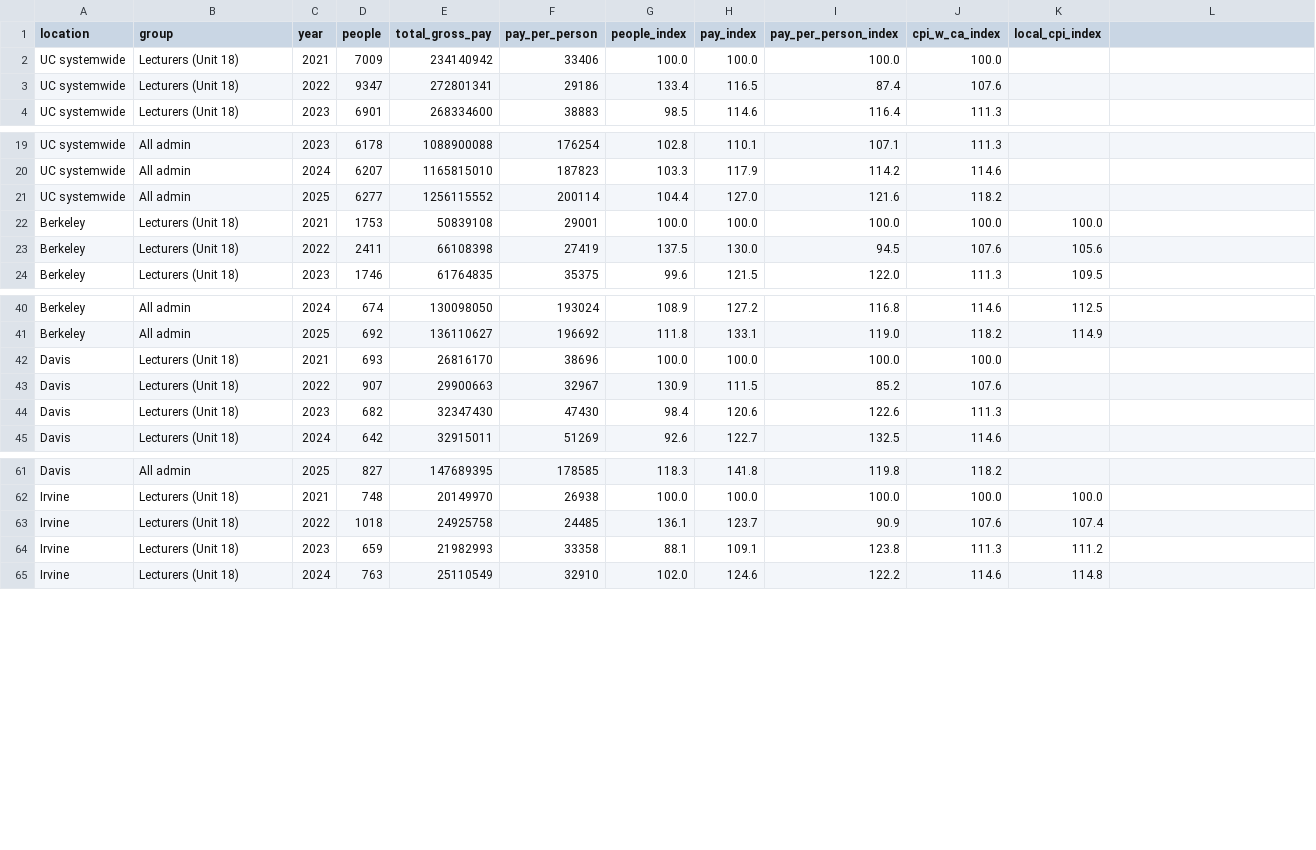
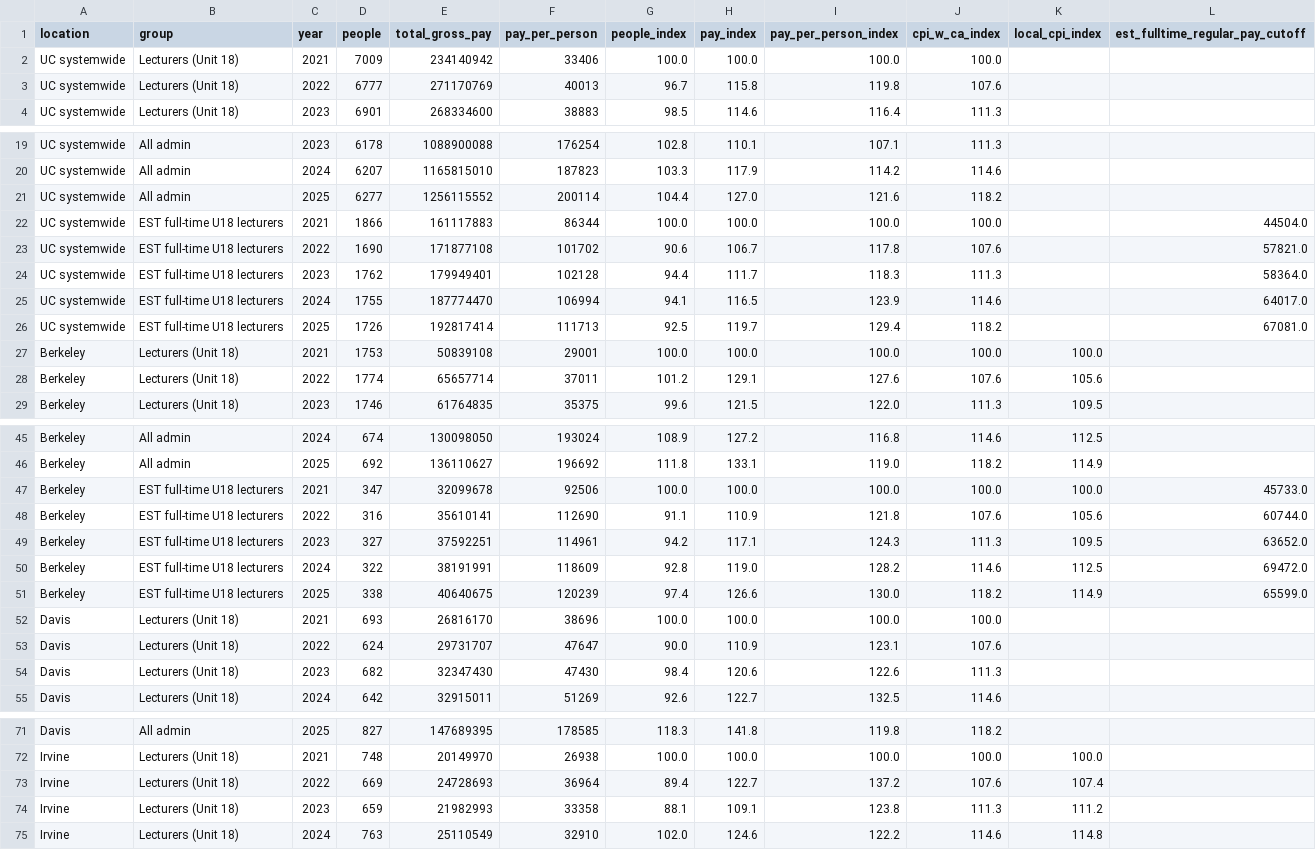
Before and after one commit to cycomachead/uc-salary-data, a CSV file: output/growth_campuses_2021_2025.csv, drawn as a sheet; only a part is shown, gaps mark what is left out; the diff covers the shown part only.

```diff
--- a/output/growth_campuses_2021_2025.csv
+++ b/output/growth_campuses_2021_2025.csv
@@ -1 +1 @@
-location,group,year,people,total_gross_pay,pay_per_person,people_index,pay_index,pay_per_person_index,cpi_w_ca_index,local_cpi_index
+location,group,year,people,total_gross_pay,pay_per_person,people_index,pay_index,pay_per_person_index,cpi_w_ca_index,local_cpi_index,est_fulltime_regular_pay_cutoff
@@ -3 +3 @@ UC systemwide,Lecturers (Unit 18),2021,7009,234140942,33406,100.0,100.0,100.0,10
-UC systemwide,Lecturers (Unit 18),2022,9347,272801341,29186,133.4,116.5,87.4,107.6,
+UC systemwide,Lecturers (Unit 18),2022,6777,271170769,40013,96.7,115.8,119.8,107.6,,
@@ -21,0 +22,5 @@ UC systemwide,All admin,2025,6277,1256115552,200114,104.4,127.0,121.6,118.2,
+UC systemwide,EST full-time U18 lecturers,2021,1866,161117883,86344,100.0,100.0,100.0,100.0,,44504.0
+UC systemwide,EST full-time U18 lecturers,2022,1690,171877108,101702,90.6,106.7,117.8,107.6,,57821.0
+UC systemwide,EST full-time U18 lecturers,2023,1762,179949401,102128,94.4,111.7,118.3,111.3,,58364.0
+UC systemwide,EST full-time U18 lecturers,2024,1755,187774470,106994,94.1,116.5,123.9,114.6,,64017.0
+UC systemwide,EST full-time U18 lecturers,2025,1726,192817414,111713,92.5,119.7,129.4,118.2,,67081.0
@@ -23 +28 @@ Berkeley,Lecturers (Unit 18),2021,1753,50839108,29001,100.0,100.0,100.0,100.0,10
-Berkeley,Lecturers (Unit 18),2022,2411,66108398,27419,137.5,130.0,94.5,107.6,105.6
+Berkeley,Lecturers (Unit 18),2022,1774,65657714,37011,101.2,129.1,127.6,107.6,105.6,
@@ -41,0 +47,5 @@ Berkeley,All admin,2025,692,136110627,196692,111.8,133.1,119.0,118.2,114.9
+Berkeley,EST full-time U18 lecturers,2021,347,32099678,92506,100.0,100.0,100.0,100.0,100.0,45733.0
+Berkeley,EST full-time U18 lecturers,2022,316,35610141,112690,91.1,110.9,121.8,107.6,105.6,60744.0
+Berkeley,EST full-time U18 lecturers,2023,327,37592251,114961,94.2,117.1,124.3,111.3,109.5,63652.0
+Berkeley,EST full-time U18 lecturers,2024,322,38191991,118609,92.8,119.0,128.2,114.6,112.5,69472.0
+Berkeley,EST full-time U18 lecturers,2025,338,40640675,120239,97.4,126.6,130.0,118.2,114.9,65599.0
@@ -43 +53 @@ Davis,Lecturers (Unit 18),2021,693,26816170,38696,100.0,100.0,100.0,100.0,
-Davis,Lecturers (Unit 18),2022,907,29900663,32967,130.9,111.5,85.2,107.6,
+Davis,Lecturers (Unit 18),2022,624,29731707,47647,90.0,110.9,123.1,107.6,,
@@ -63 +73 @@ Irvine,Lecturers (Unit 18),2021,748,20149970,26938,100.0,100.0,100.0,100.0,100.0
-Irvine,Lecturers (Unit 18),2022,1018,24925758,24485,136.1,123.7,90.9,107.6,107.4
+Irvine,Lecturers (Unit 18),2022,669,24728693,36964,89.4,122.7,137.2,107.6,107.4,
```
Also changed, not shown: 42 edited cells elsewhere in this file, output/growth_2019_2025.csv, output/growth_2021_2025.csv, 9 other files.
